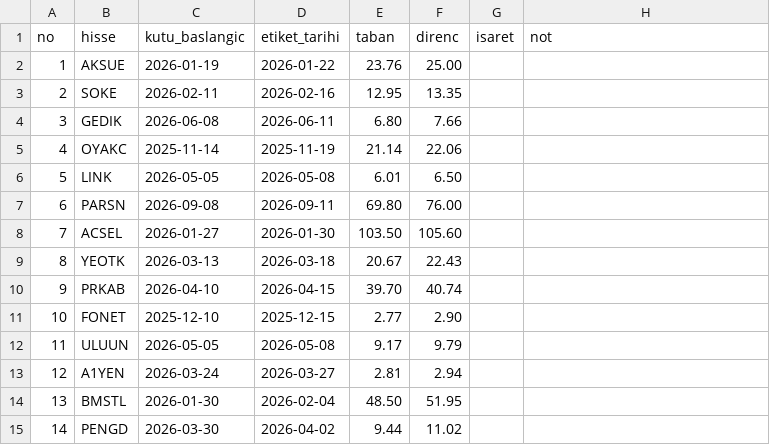
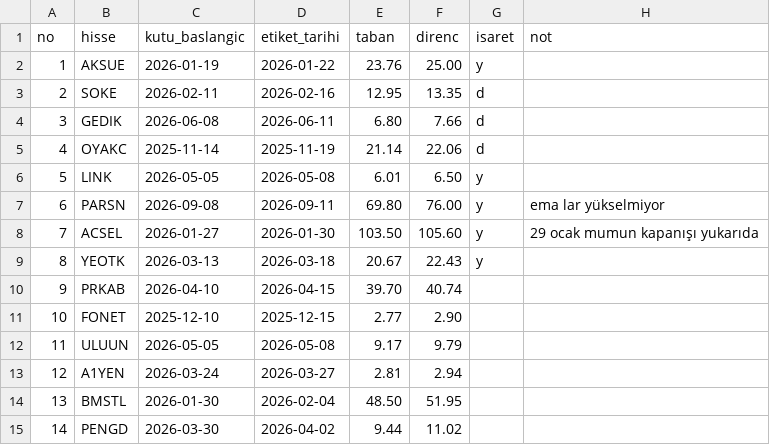
Before and after one commit to habibokay44-cyber/Daralma-bot, a CSV file: state/orneklem3.csv, drawn as a sheet; only a part is shown.

Commit message:
Update orneklem3.csv

```diff
--- a/state/orneklem3.csv
+++ b/state/orneklem3.csv
@@ -1,10 +1,10 @@
 no,hisse,kutu_baslangic,etiket_tarihi,taban,direnc,isaret,not
-1,AKSUE,2026-01-19,2026-01-22,23.76,25.00,,
-2,SOKE,2026-02-11,2026-02-16,12.95,13.35,,
-3,GEDIK,2026-06-08,2026-06-11,6.80,7.66,,
-4,OYAKC,2025-11-14,2025-11-19,21.14,22.06,,
-5,LINK,2026-05-05,2026-05-08,6.01,6.50,,
-6,PARSN,2026-09-08,2026-09-11,69.80,76.00,,
-7,ACSEL,2026-01-27,2026-01-30,103.50,105.60,,
-8,YEOTK,2026-03-13,2026-03-18,20.67,22.43,,
+1,AKSUE,2026-01-19,2026-01-22,23.76,25.00,y,
+2,SOKE,2026-02-11,2026-02-16,12.95,13.35,d,
+3,GEDIK,2026-06-08,2026-06-11,6.80,7.66,d,
+4,OYAKC,2025-11-14,2025-11-19,21.14,22.06,d,
+5,LINK,2026-05-05,2026-05-08,6.01,6.50,y,
+6,PARSN,2026-09-08,2026-09-11,69.80,76.00,y,ema lar yükselmiyor
+7,ACSEL,2026-01-27,2026-01-30,103.50,105.60,y,29 ocak mumun kapanışı yukarıda
+8,YEOTK,2026-03-13,2026-03-18,20.67,22.43,y,
 9,PRKAB,2026-04-10,2026-04-15,39.70,40.74,,
```
